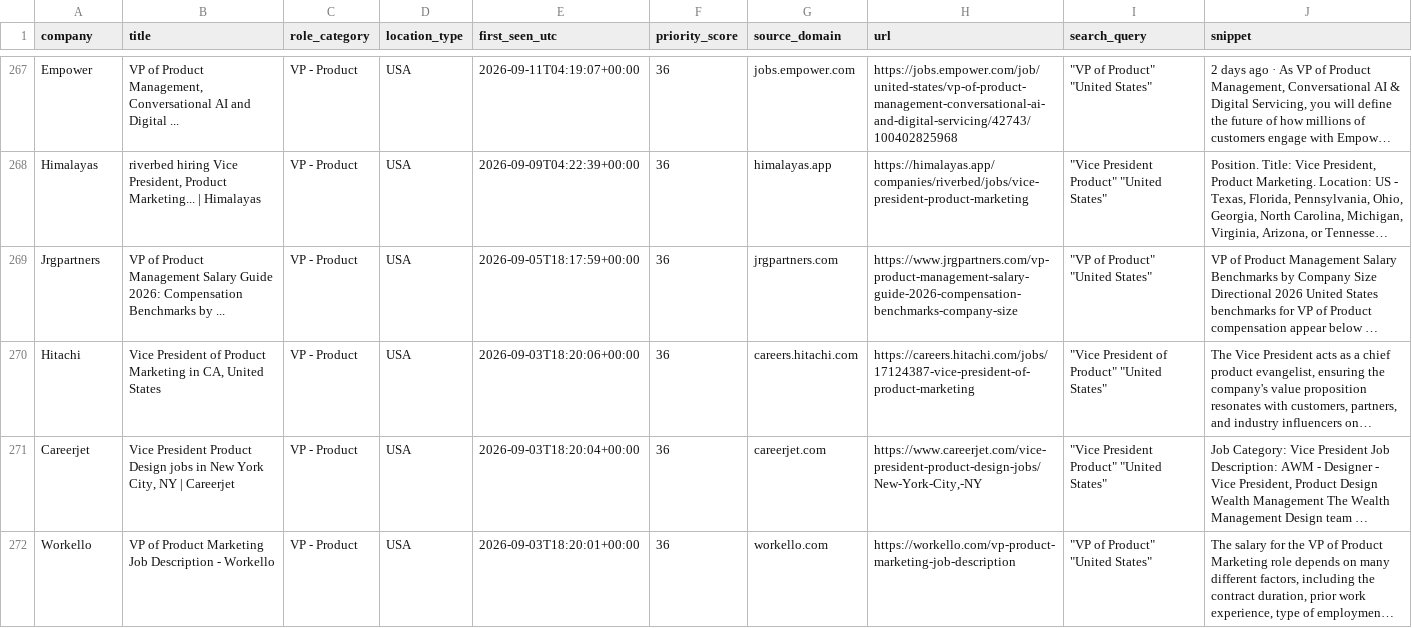
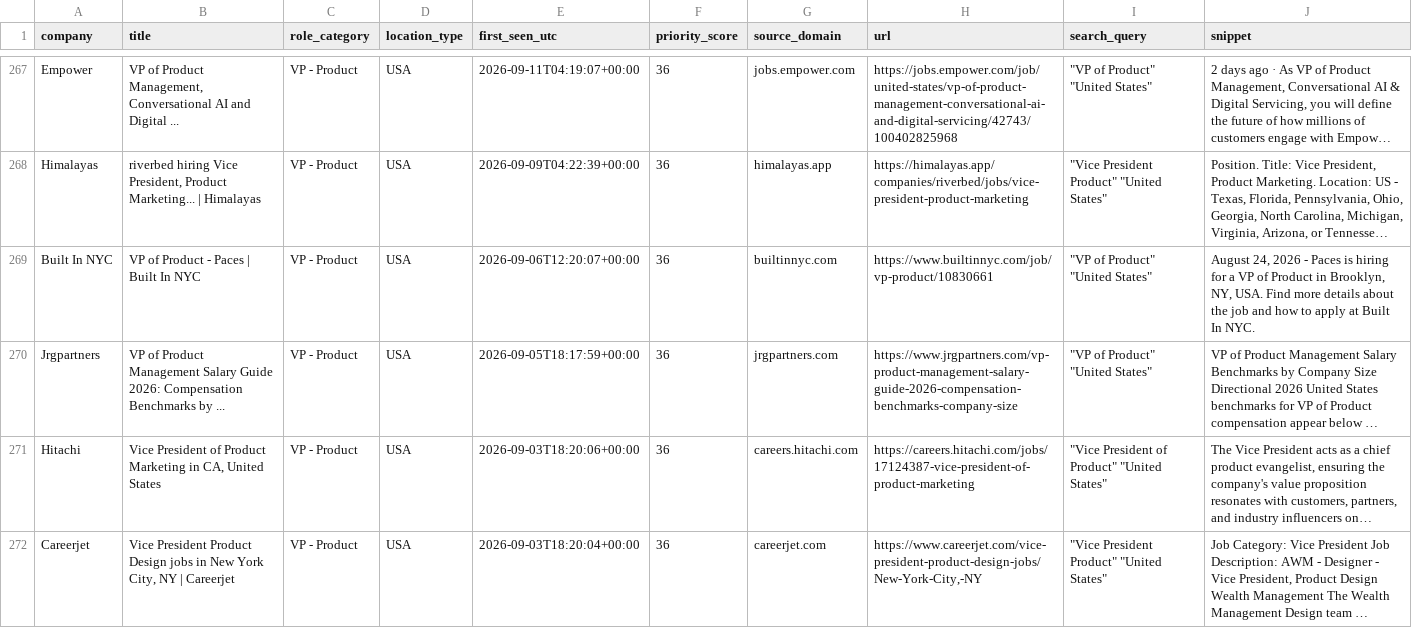
Before and after one commit to nycitydrew-collab/product-leadership-job-finder, a CSV file: jobs.csv, drawn as a sheet; only a part is shown, gaps mark what is left out; the shorter side is filled out with more unchanged rows; long unchanged cells end in …; the diff covers the shown part only; the diff names each change by its address in the sheet, - before the commit and + after, or states it on an @@ line.

```diff
--- a/jobs.csv
+++ b/jobs.csv
+row 269: Built In NYC | VP of Product - Paces | Built In NYC | VP - Product | USA | 2026-09-06T12:20:07+00:00 | 36 | builtinnyc.com | https://www.builtinnyc.com/job/vp-product/10830661 | "VP of Product" "United States" | August 24, 2026 - Paces is hiring for a VP of Product in Brooklyn, NY, USA. Find more details about the job and how to apply at Built In NYC.
```
Also changed, not shown: 2 added rows and 1 removed row elsewhere in this file.
